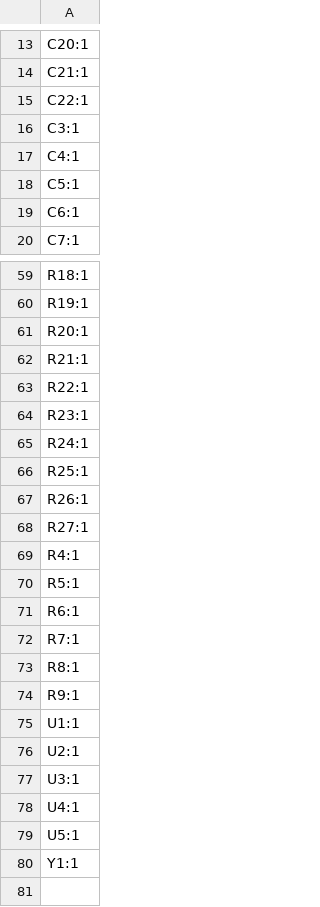
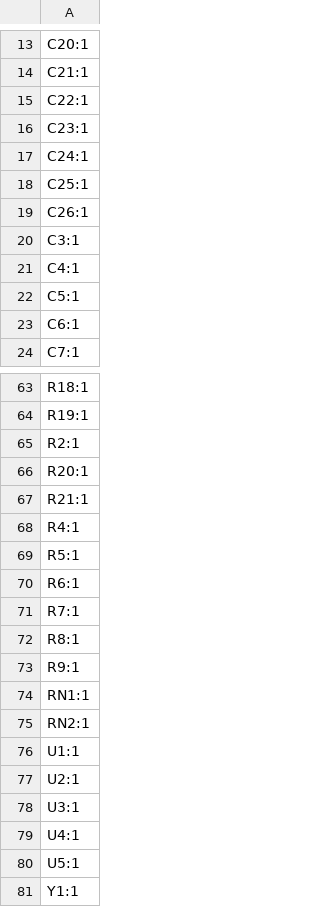
Before and after one commit to absmach/s0, a CSV file: modules/s0-base-board/production/designators.csv, drawn as a sheet; only a part is shown, gaps mark what is left out; removed rows and columns are numbered as before the commit, all else as after; the diff names each change by its address in the sheet, - before the commit and + after, or states it on an @@ line.

```diff
--- a/modules/s0-base-board/production/designators.csv
+++ b/modules/s0-base-board/production/designators.csv
+row 16: C23:1
+row 17: C24:1
+row 18: C25:1
+row 19: C26:1
+row 65: R2:1
-row 63: R22:1
-row 64: R23:1
-row 65: R24:1
-row 66: R25:1
-row 67: R26:1
-row 68: R27:1
+row 74: RN1:1
+row 75: RN2:1
```
Also changed, not shown: modules/s0-base-board/production/bom.csv, modules/s0-base-board/production/positions.csv, 6 other files.
